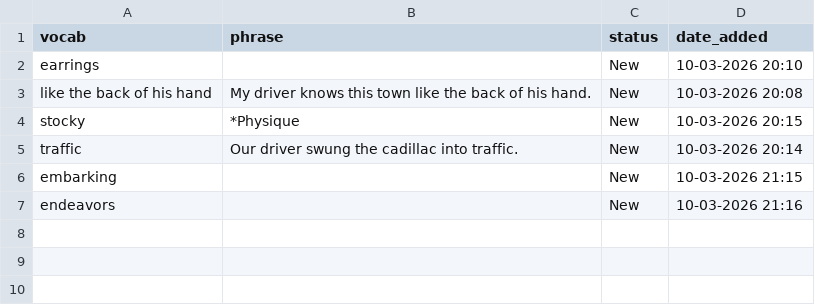
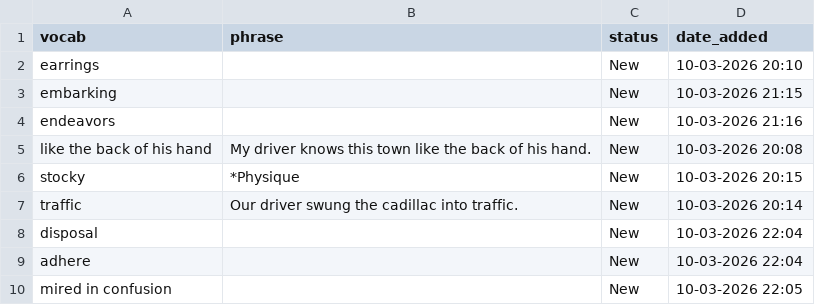
Before and after one commit to sannflux/vocab-app, a CSV file: vocabulary.csv, drawn as a sheet.

Commit message:
Vocab App Update - 10-03-2026 22:06

```diff
--- a/vocabulary.csv
+++ b/vocabulary.csv
@@ -2,2 +2,4 @@ vocab,phrase,status,date_added
 earrings,,New,10-03-2026 20:10
+embarking,,New,10-03-2026 21:15
+endeavors,,New,10-03-2026 21:16
 like the back of his hand,My driver knows this town like the back of his hand.,New,10-03-2026 20:08
@@ -5,3 +7,4 @@ stocky,*Physique,New,10-03-2026 20:15
 traffic,Our driver swung the cadillac into traffic.,New,10-03-2026 20:14
-embarking,,New,10-03-2026 21:15
-endeavors,,New,10-03-2026 21:16
+disposal,,New,10-03-2026 22:04
+adhere,,New,10-03-2026 22:04
+mired in confusion,,New,10-03-2026 22:05
```
